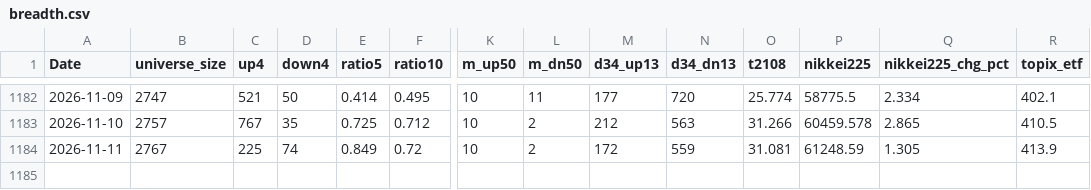
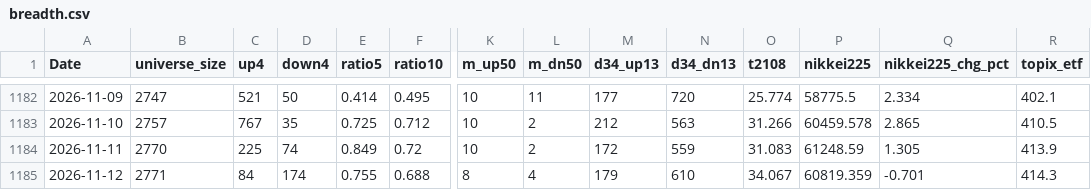
Before and after one commit to nick-l-wh/jp-breadth, a CSV file: data/breadth.csv, drawn as a sheet; only a part is shown, gaps mark what is left out; rows hold the shown columns only; the diff names each change by its address in the sheet, - before the commit and + after, or states it on an @@ line.

```diff
--- a/data/breadth.csv
+++ b/data/breadth.csv
-B1184 (universe_size): 2767
+B1184 (universe_size): 2770
-O1184 (t2108): 31.081
+O1184 (t2108): 31.083
+row 1185: 2026-11-12 | 2771 | 84 | 174 | 0.755 | 0.688 | 8 | 4 | 179 | 610 | 34.067 | 60819.359 | -0.701 | 414.3
```
Also changed, not shown: data/highs.csv, data/highs_latest.csv.
